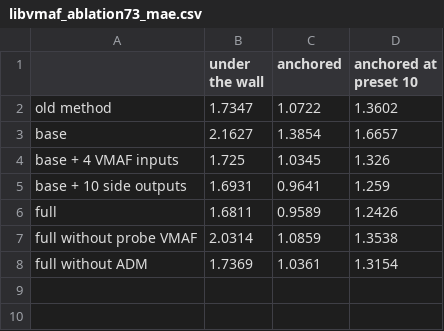
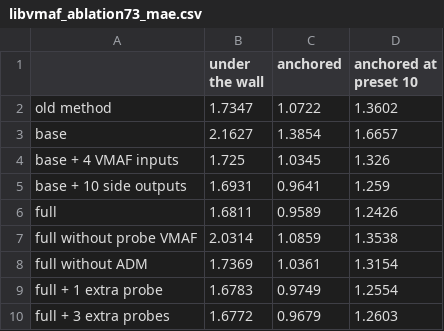
Before and after one commit to sadeghshoushtari/VMAF-Prediction-, a CSV file: results/libvmaf_ablation73_mae.csv, drawn as a sheet.

```diff
--- a/results/libvmaf_ablation73_mae.csv
+++ b/results/libvmaf_ablation73_mae.csv
@@ -8 +8,3 @@ full without probe VMAF,2.0314,1.0859,1.3538
 full without ADM,1.7369,1.0361,1.3154
+full + 1 extra probe,1.6783,0.9749,1.2554
+full + 3 extra probes,1.6772,0.9679,1.2603
```
Also changed, not shown: results/libvmaf_ablation73.csv, 3 other files.
